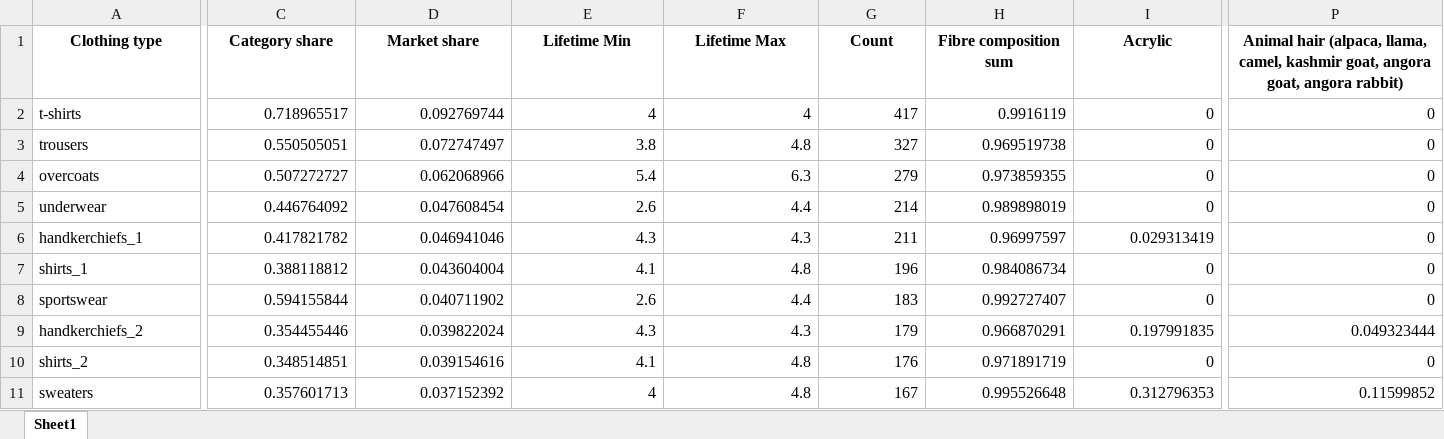
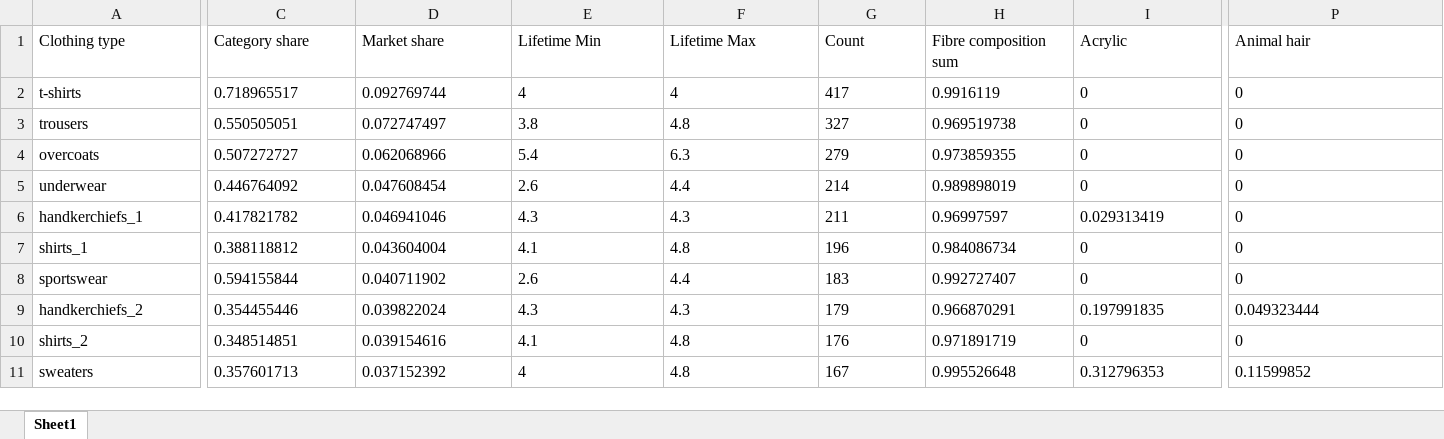
Before and after one commit to JanTautorus/textileanatomy_dds, an Excel workbook: data/clustered_fiber_composition.xlsx, sheet Sheet1, drawn as a sheet; only a part is shown, gaps mark what is left out; values as stored, in another font and other column widths than the file's, no borders; the diff covers the shown part only; the diff names each change by its address in the sheet, - before the commit and + after, or states it on an @@ line.

```diff
--- a/data/clustered_fiber_composition.xlsx (sheet Sheet1)
+++ b/data/clustered_fiber_composition.xlsx (sheet Sheet1)
@@ A1:P1 bold: on → off, alignment: center → left @@
-P1: Animal hair (alpaca, llama, camel, kashmir goat, angora goat, angora rabbit)
+P1: Animal hair
-C2:P11 alignment: right
+C2:P11 alignment: left
```
Also changed, not shown: cell formats elsewhere in this sheet, 1 other file.
